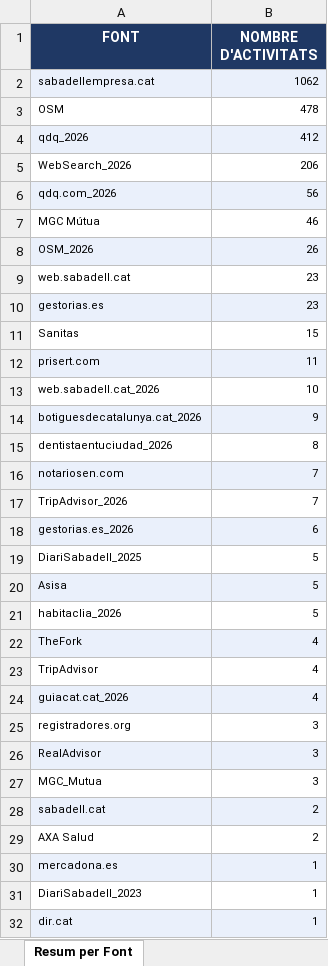
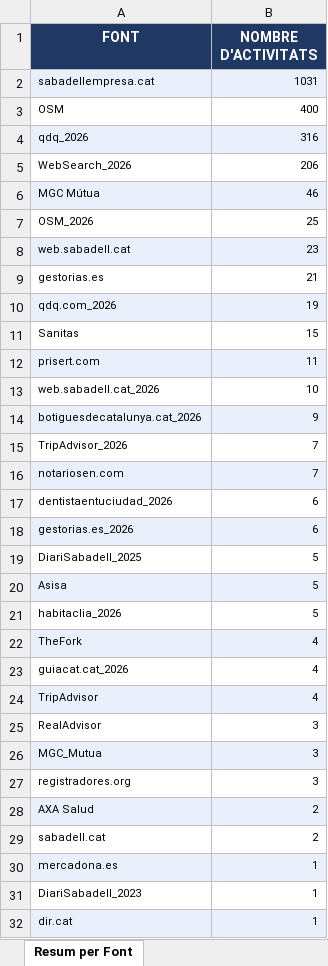
Before and after one commit to JordiNinot/dashboard-via-publica, an Excel workbook: data/activitats_d1_sabadell.xlsx, sheet Resum per Font, drawn as a sheet; only a part is shown; values as stored, in another font and other column widths than the file's, no borders; removed rows and columns are numbered as before the commit, all else as after; the diff names each change by its address in the sheet, - before the commit and + after, or states it on an @@ line.

Commit message:
dedup: -247 duplicats → 2214 activitats netes D1 Sabadell

```diff
--- a/data/activitats_d1_sabadell.xlsx (sheet Resum per Font)
+++ b/data/activitats_d1_sabadell.xlsx (sheet Resum per Font)
-B2 (NOMBRE D'ACTIVITATS): 1062
+B2 (NOMBRE D'ACTIVITATS): 1031
-B3 (NOMBRE D'ACTIVITATS): 478
+B3 (NOMBRE D'ACTIVITATS): 400
-B4 (NOMBRE D'ACTIVITATS): 412
+B4 (NOMBRE D'ACTIVITATS): 316
-row 6: qdq.com_2026 | 56
-A6:B6 fill: none
+A6:B6 fill: #EAF0FB
-A7:B7 fill: #EAF0FB
+A7:B7 fill: none
-B7 (NOMBRE D'ACTIVITATS): 26
+B7 (NOMBRE D'ACTIVITATS): 25
-A8:B8 fill: none
+A8:B8 fill: #EAF0FB
-A9:B9 fill: #EAF0FB
+A9:B9 fill: none
-B9 (NOMBRE D'ACTIVITATS): 23
+B9 (NOMBRE D'ACTIVITATS): 21
+row 10: qdq.com_2026 | 19
-row 15: dentistaentuciudad_2026 | 8
@@ row 17 moved to row 15: TripAdvisor_2026 @@
+row 17: dentistaentuciudad_2026 | 6
@@ row 24 moved to row 23: guiacat.cat_2026 @@
-A24:B24 fill: none
+A24:B24 fill: #EAF0FB
-A25:B25 fill: #EAF0FB
+A25:B25 fill: none
-A26:B26 fill: none
+A26:B26 fill: #EAF0FB
@@ row 25 moved to row 27: registradores.org @@
@@ row 29 moved to row 28: AXA Salud @@
-A29:B29 fill: #EAF0FB
+A29:B29 fill: none
```
Also changed, not shown: sheet Activitats D1, sheet Resum per Categoria, 1 other file.
